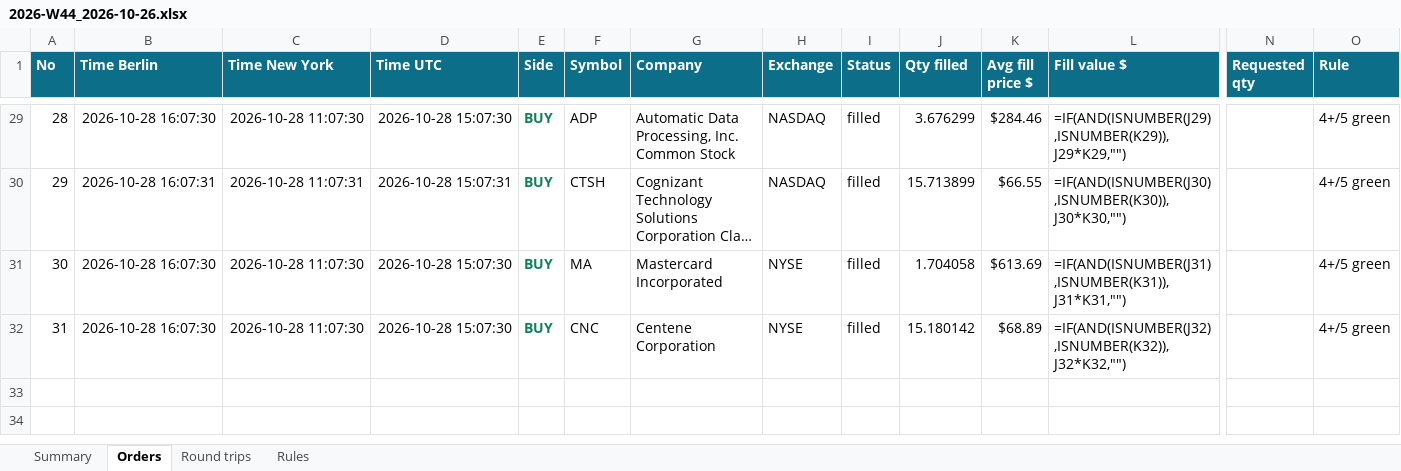
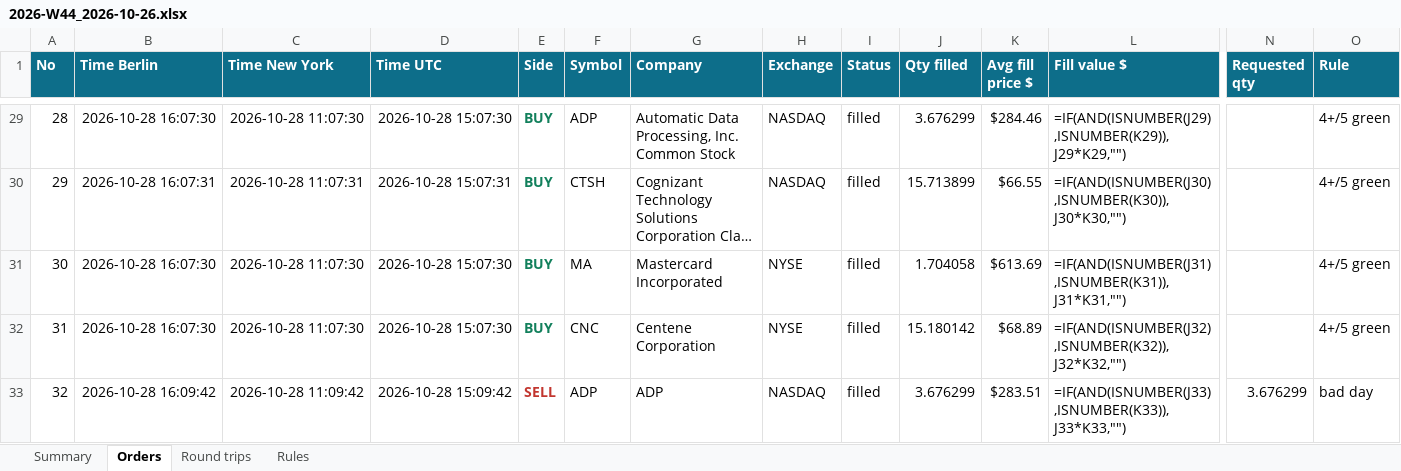
Before and after one commit to minto2196/my-claude-trade, an Excel workbook: trade-records/excel/2026-W44_2026-10-26.xlsx, sheet Orders, drawn as a sheet; only a part is shown, gaps mark what is left out; long unchanged cells end in …; values as stored, in another font and other column widths than the file's, no borders; formulas without a stored value are shown as written; table styles not drawn; rows hold the shown columns only; the diff names each change by its address in the sheet, - before the commit and + after, or states it on an @@ line.

Commit message:
records: 2026-10-28 15:09 UTC

```diff
--- a/trade-records/excel/2026-W44_2026-10-26.xlsx (sheet Orders)
+++ b/trade-records/excel/2026-W44_2026-10-26.xlsx (sheet Orders)
+row 33: 32 | 2026-10-28 16:09:42 | 2026-10-28 11:09:42 | 2026-10-28 15:09:42 | SELL | ADP | ADP | NASDAQ | filled | 3.676299 | $283.51 | =IF(AND(ISNUMBER(J33),ISNUMBER(K33)),J33*K33,"") | 3.676299 | bad day
```
Also changed, not shown: sheet Summary, sheet Round trips, 4 other files.
